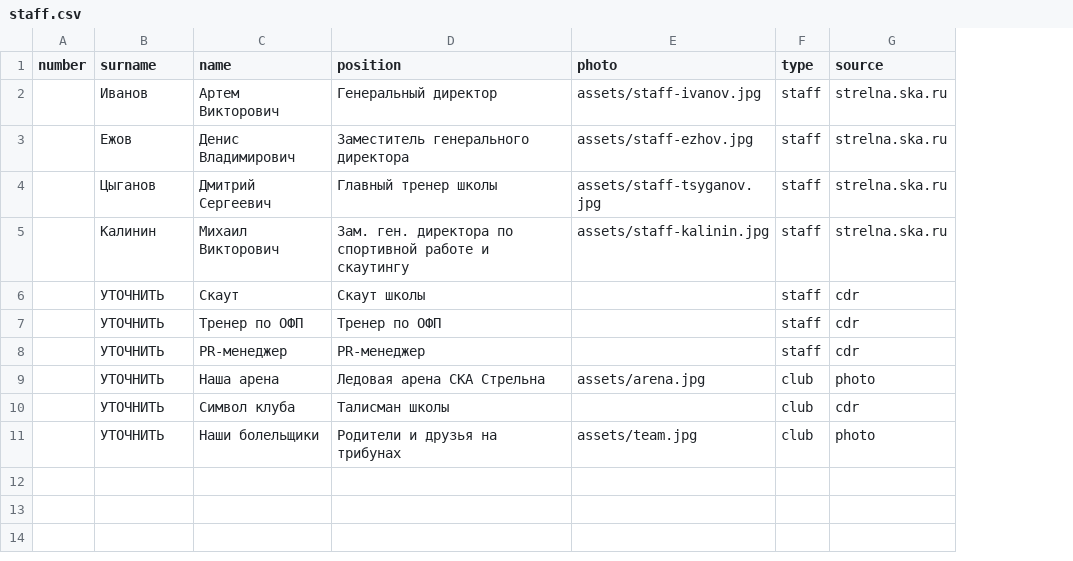
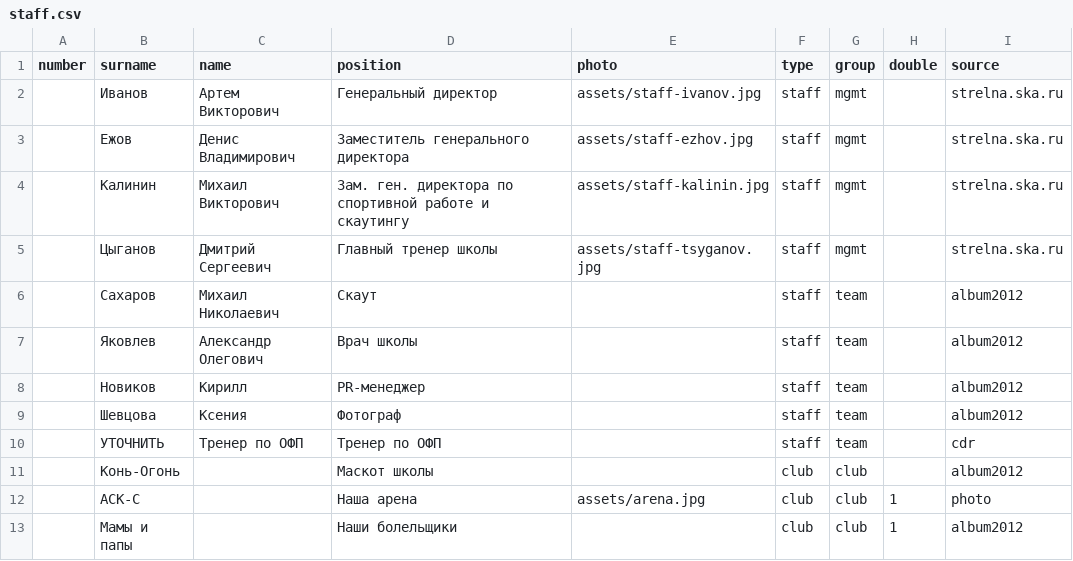
Before and after one commit to andrewmercooloff/hockeystars-app-clean, a CSV file: print/album/teams/ska-strelna/staff.csv, drawn as a sheet; removed rows and columns are numbered as before the commit, all else as after; the diff names each change by its address in the sheet, - before the commit and + after, or states it on an @@ line.

```diff
--- a/print/album/teams/ska-strelna/staff.csv
+++ b/print/album/teams/ska-strelna/staff.csv
+column G (group), rows 2-3: mgmt | mgmt; row 5: mgmt; row 10: team; row 12: club
+column H (double), row 12: 1
@@ row 5 moved to row 4: Калинин @@
-row 6:  | УТОЧНИТЬ | Скаут | Скаут школы |  | staff | cdr
+row 6:  | Сахаров | Михаил Николаевич | Скаут |  | staff | team |  | album2012
+row 7:  | Яковлев | Александр Олегович | Врач школы |  | staff | team |  | album2012
+row 8:  | Новиков | Кирилл | PR-менеджер |  | staff | team |  | album2012
+row 9:  | Шевцова | Ксения | Фотограф |  | staff | team |  | album2012
-row 8:  | УТОЧНИТЬ | PR-менеджер | PR-менеджер |  | staff | cdr
+row 11:  | Конь-Огонь |  | Маскот школы |  | club | club |  | album2012
-B12 (surname): УТОЧНИТЬ
+B12 (surname): АСК-С
-C12 (name): Наша арена
+C12 (name): (empty)
-D12 (position): Ледовая арена СКА Стрельна
+D12 (position): Наша арена
-row 10:  | УТОЧНИТЬ | Символ клуба | Талисман школы |  | club | cdr
-row 11:  | УТОЧНИТЬ | Наши болельщики | Родители и друзья на трибунах | assets/team.jpg | club | photo
+row 13:  | Мамы и папы |  | Наши болельщики |  | club | club | 1 | album2012
```
Also changed, not shown: 46 other files.
